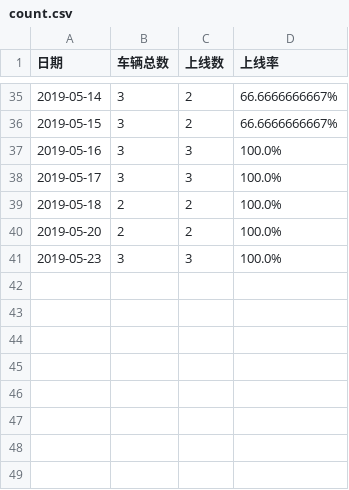
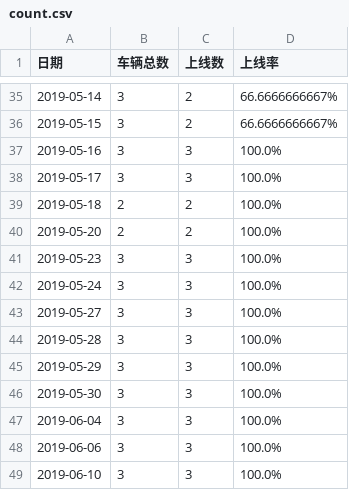
Before and after one commit to iklcl/monitorMap_1.0, a CSV file: count.csv, drawn as a sheet; only a part is shown, gaps mark what is left out.

```diff
--- a/count.csv
+++ b/count.csv
@@ -41 +41,9 @@
 2019-05-23,3,3,100.0%
+2019-05-24,3,3,100.0%
+2019-05-27,3,3,100.0%
+2019-05-28,3,3,100.0%
+2019-05-29,3,3,100.0%
+2019-05-30,3,3,100.0%
+2019-06-04,3,3,100.0%
+2019-06-06,3,3,100.0%
+2019-06-10,3,3,100.0%
```
Also changed, not shown: 16 other files.
